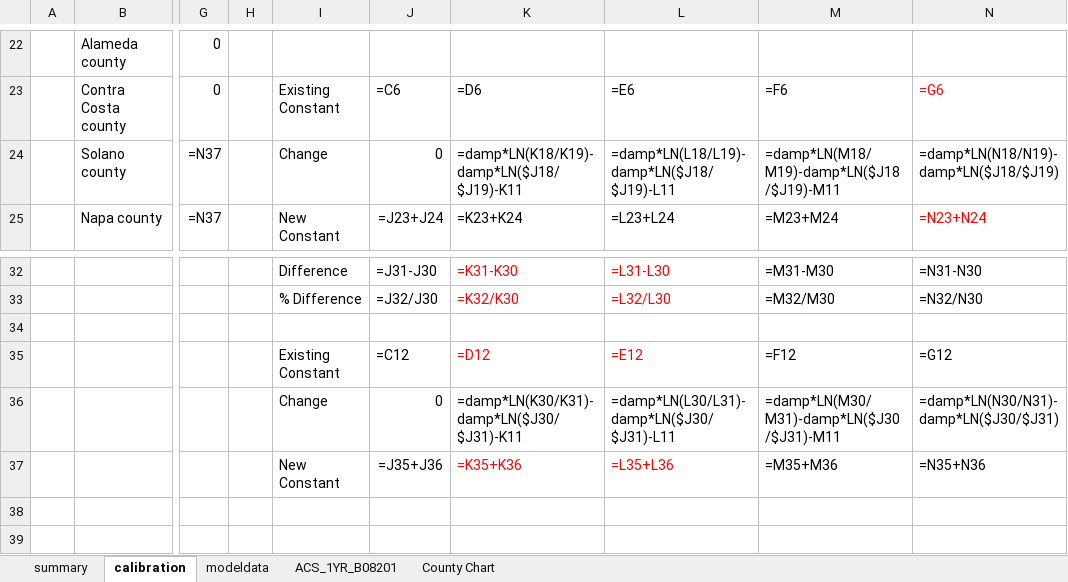
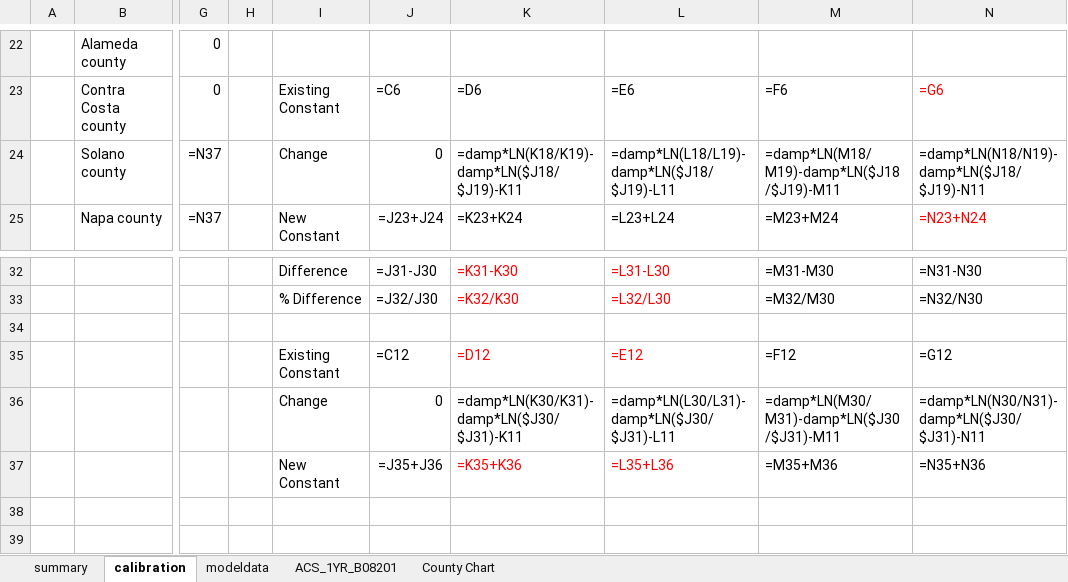
Before and after one commit to BayAreaMetro/travel-model-one, an Excel workbook: utilities/calibration/workbook_templates/02_AutoOwnership_2023_blank.xlsx, sheet calibration, drawn as a sheet; only a part is shown, gaps mark what is left out; values as stored, in another font and other column widths than the file's, no borders; formulas are shown in place of their values; conditional formats not drawn; the diff names each change by its address in the sheet, - before the commit and + after, or states it on an @@ line.

```diff
--- a/utilities/calibration/workbook_templates/02_AutoOwnership_2023_blank.xlsx (sheet calibration)
+++ b/utilities/calibration/workbook_templates/02_AutoOwnership_2023_blank.xlsx (sheet calibration)
-N24: =damp*LN(N18/N19)-damp*LN($J18/$J19)
+N24: =damp*LN(N18/N19)-damp*LN($J18/$J19)-N11
-N36: =damp*LN(N30/N31)-damp*LN($J30/$J31)
+N36: =damp*LN(N30/N31)-damp*LN($J30/$J31)-N11
```
Also changed, not shown: utilities/calibration/workbook_templates/04_CoordinatedDailyActivityPattern_2023_blank.xlsx, utilities/calibration/workbook_templates/11_TourModeChoice_2023_blank.xlsx, 3 other files.
